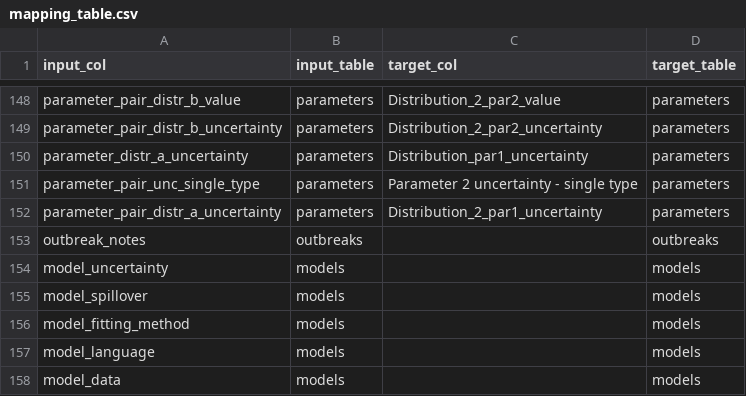
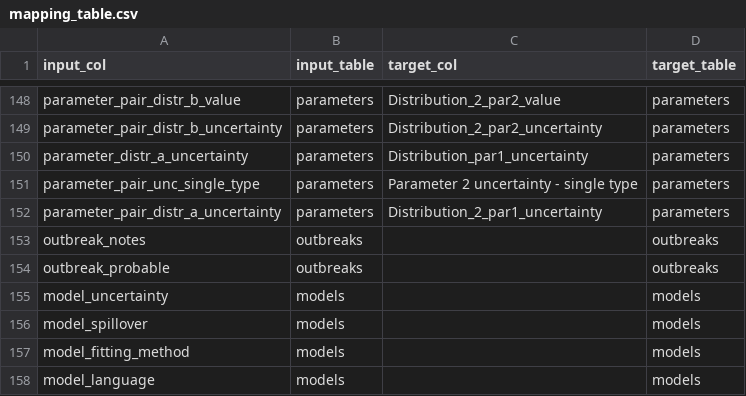
Before and after one commit to mrc-ide/priority-pathogens, a CSV file: shared/redcap_data/nipah/mapping_table.csv, drawn as a sheet; only a part is shown, gaps mark what is left out; the shorter side is filled out with more unchanged rows.

Commit message:
Adds outbreak_probable to mapping_table

```diff
--- a/shared/redcap_data/nipah/mapping_table.csv
+++ b/shared/redcap_data/nipah/mapping_table.csv
@@ -153,2 +153,3 @@ parameter_pair_distr_a_uncertainty,parameters,Distribution_2_par1_uncertainty,pa
 outbreak_notes,outbreaks,,outbreaks
+outbreak_probable,outbreaks,,outbreaks
 model_uncertainty,models,,models
```
